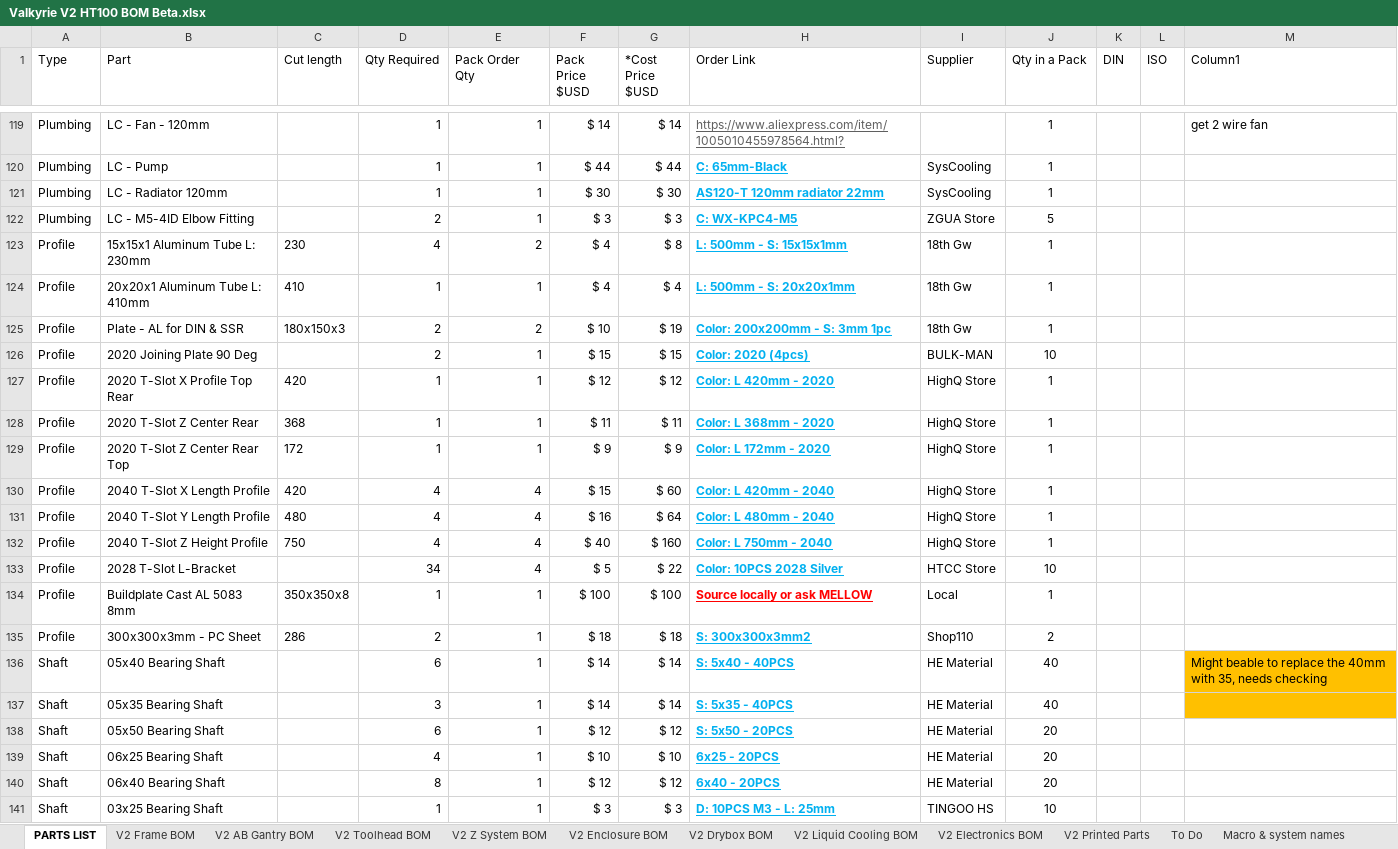
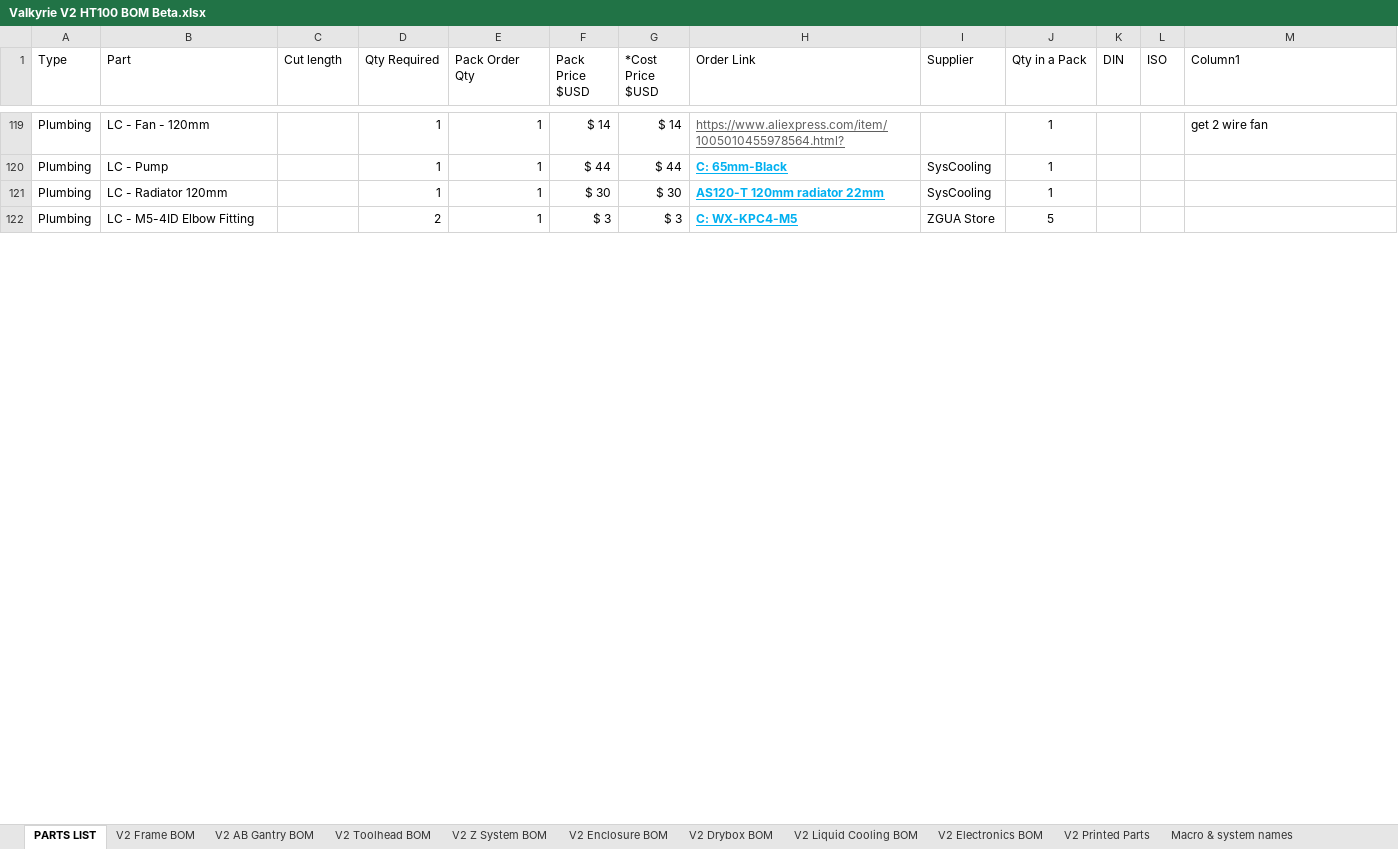
Before and after one commit to RoyBerntsenDesign/Project-Valkyrie, an Excel workbook: V2 BETA/BOM/Valkyrie V2 HT100 BOM Beta.xlsx, sheet PARTS LIST, drawn as a sheet; only a part is shown, gaps mark what is left out; values as stored, in another font and other column widths than the file's, no borders; table styles not drawn; the diff covers the shown part only; the diff names each change by its address in the sheet, - before the commit and + after, or states it on an @@ line.

```diff
--- a/V2 BETA/BOM/Valkyrie V2 HT100 BOM Beta.xlsx (sheet PARTS LIST)
+++ b/V2 BETA/BOM/Valkyrie V2 HT100 BOM Beta.xlsx (sheet PARTS LIST)
@@ row 123 hidden: Profile | 15x15x1 Aluminum Tube L: 230mm | 230 | 4 | 2 | $ 4 | $ 8 | L: 500mm - S: 15x15x1mm | 18th Gw | 1 @@
@@ row 124 hidden: Profile | 20x20x1 Aluminum Tube L: 410mm | 410 | 1 | 1 | $ 4 | $ 4 | L: 500mm - S: 20x20x1mm | 18th Gw | 1 @@
@@ row 125 hidden: Profile | Plate - AL for DIN & SSR | 180x150x3 | 2 | 2 | $ 10 | $ 19 | Color: 200x200mm - S: 3mm 1pc | 18th Gw | 1 @@
@@ row 126 hidden: Profile | 2020 Joining Plate 90 Deg |  | 2 | 1 | $ 15 | $ 15 | Color: 2020 (4pcs) | BULK-MAN | 10 @@
@@ row 127 hidden: Profile | 2020 T-Slot X Profile Top Rear | 420 | 1 | 1 | $ 12 | $ 12 | Color: L 420mm - 2020 | HighQ Store | 1 @@
@@ row 128 hidden: Profile | 2020 T-Slot Z Center Rear | 368 | 1 | 1 | $ 11 | $ 11 | Color: L 368mm - 2020 | HighQ Store | 1 @@
@@ row 129 hidden: Profile | 2020 T-Slot Z Center Rear Top | 172 | 1 | 1 | $ 9 | $ 9 | Color: L 172mm - 2020 | HighQ Store | 1 @@
@@ row 130 hidden: Profile | 2040 T-Slot X Length Profile | 420 | 4 | 4 | $ 15 | $ 60 | Color: L 420mm - 2040 | HighQ Store | 1 @@
@@ row 131 hidden: Profile | 2040 T-Slot Y Length Profile | 480 | 4 | 4 | $ 16 | $ 64 | Color: L 480mm - 2040 | HighQ Store | 1 @@
@@ row 132 hidden: Profile | 2040 T-Slot Z Height Profile | 750 | 4 | 4 | $ 40 | $ 160 | Color: L 750mm - 2040 | HighQ Store | 1 @@
@@ row 133 hidden: Profile | 2028 T-Slot L-Bracket |  | 34 | 4 | $ 5 | $ 22 | Color: 10PCS 2028 Silver | HTCC Store | 10 @@
@@ row 134 hidden: Profile | Buildplate Cast AL 5083 8mm | 350x350x8 | 1 | 1 | $ 100 | $ 100 | Source locally or ask MELLOW | Local | 1 @@
@@ row 135 hidden: Profile | 300x300x3mm - PC Sheet | 286 | 2 | 1 | $ 18 | $ 18 | S: 300x300x3mm2 | Shop110 | 2 @@
@@ row 136 hidden: Shaft | 05x40 Bearing Shaft |  | 6 | 1 | $ 14 | $ 14 | S: 5x40 - 40PCS | HE Material | 40 |  |  | Might beable to replace the 40mm with 35, needs checking @@
@@ row 137 hidden: Shaft | 05x35 Bearing Shaft |  | 3 | 1 | $ 14 | $ 14 | S: 5x35 - 40PCS | HE Material | 40 @@
@@ row 138 hidden: Shaft | 05x50 Bearing Shaft |  | 6 | 1 | $ 12 | $ 12 | S: 5x50 - 20PCS | HE Material | 20 @@
@@ row 139 hidden: Shaft | 06x25 Bearing Shaft |  | 4 | 1 | $ 10 | $ 10 | 6x25 - 20PCS | HE Material | 20 @@
@@ row 140 hidden: Shaft | 06x40 Bearing Shaft |  | 8 | 1 | $ 12 | $ 12 | 6x40 - 20PCS | HE Material | 20 @@
@@ row 141 hidden: Shaft | 03x25 Bearing Shaft |  | 1 | 1 | $ 3 | $ 3 | D: 10PCS M3 - L: 25mm | TINGOO HS | 10 @@
```
Also changed, not shown: 124 hidden or unhidden rows and 1 edited cell elsewhere in this sheet, sheet To Do, other sheet tabs, 22 other files.
